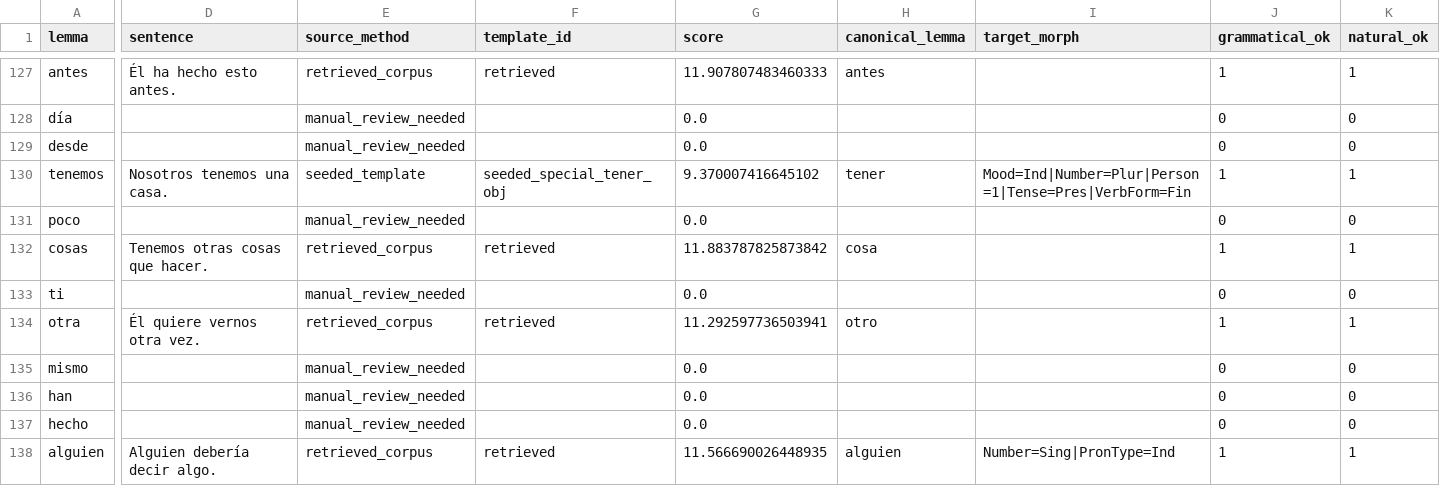
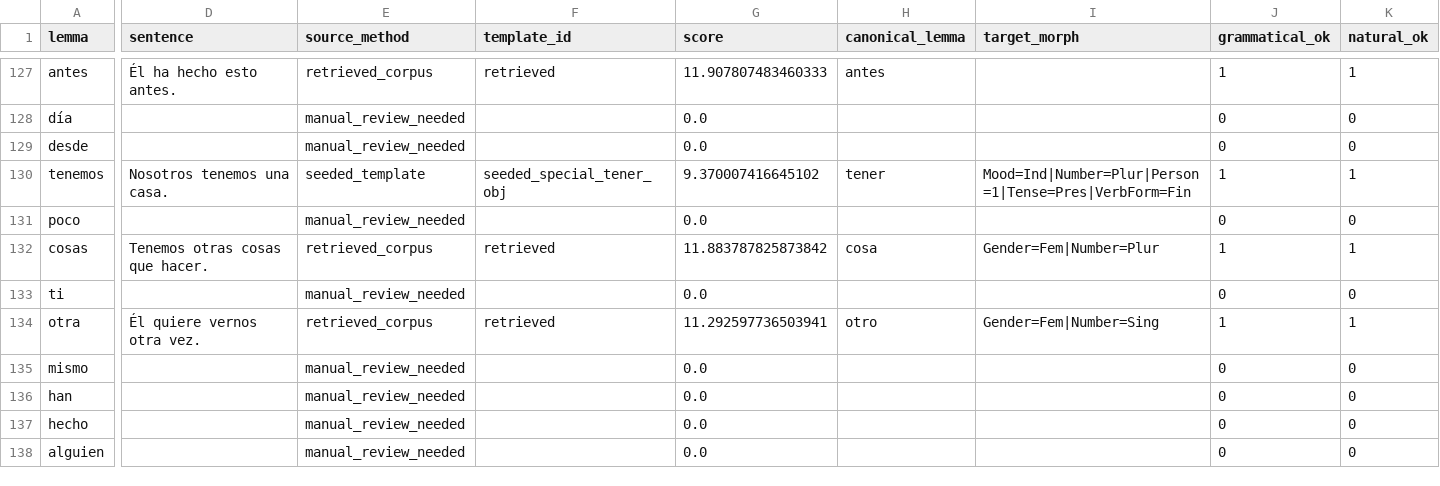
Before and after one commit to Aftrshock19/markov-chain-sentence-generator, a CSV file: generated_sentences_review.csv, drawn as a sheet; only a part is shown, gaps mark what is left out; the diff covers the shown part only; the diff names each change by its address in the sheet, - before the commit and + after, or states it on an @@ line.

```diff
--- a/generated_sentences_review.csv
+++ b/generated_sentences_review.csv
-I132 (target_morph): (empty)
+I132 (target_morph): Gender=Fem|Number=Plur
-I134 (target_morph): (empty)
+I134 (target_morph): Gender=Fem|Number=Sing
-D138 (sentence): Alguien debería decir algo.
+D138 (sentence): (empty)
-E138 (source_method): retrieved_corpus
+E138 (source_method): manual_review_needed
-F138 (template_id): retrieved
+F138 (template_id): (empty)
-G138 (score): 11.566690026448935
+G138 (score): 0.0
-H138 (canonical_lemma): alguien
+H138 (canonical_lemma): (empty)
-I138 (target_morph): Number=Sing|PronType=Ind
+I138 (target_morph): (empty)
-J138 (grammatical_ok): 1
+J138 (grammatical_ok): 0
-K138 (natural_ok): 1
+K138 (natural_ok): 0
```
Also changed, not shown: 5 removed rows and 106 edited cells elsewhere in this file, generated_sentences.csv, 4 other files.
